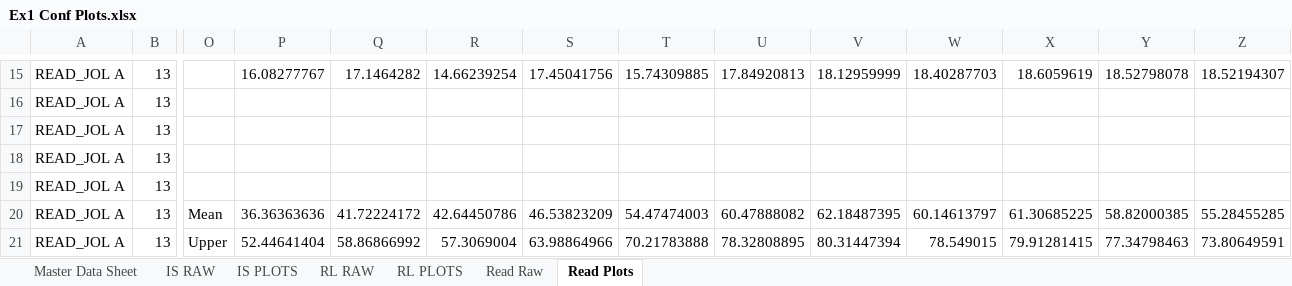
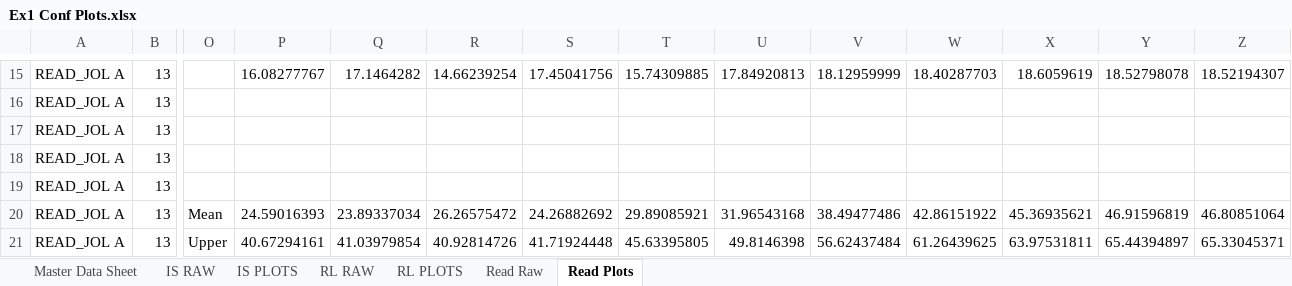
Before and after one commit to npm27/Emily-Honors-Thesis, an Excel workbook: Ex 1/2 Analysis/Confidence Plots/Ex1 Conf Plots.xlsx, sheet Read Plots, drawn as a sheet; only a part is shown, gaps mark what is left out; values as stored, in another font and other column widths than the file's, no borders; the diff covers the shown part only; the diff names each change by its address in the sheet, - before the commit and + after, or states it on an @@ line.

Commit message:
Build confidence plots

```diff
--- a/Ex 1/2 Analysis/Confidence Plots/Ex1 Conf Plots.xlsx (sheet Read Plots)
+++ b/Ex 1/2 Analysis/Confidence Plots/Ex1 Conf Plots.xlsx (sheet Read Plots)
-P20: 36.36363636
+P20: 24.59016393
-Q20: 41.72224172
+Q20: 23.89337034
-R20: 42.64450786
+R20: 26.26575472
-S20: 46.53823209
+S20: 24.26882692
-T20: 54.47474003
+T20: 29.89085921
-U20: 60.47888082
+U20: 31.96543168
-V20: 62.18487395
+V20: 38.49477486
-W20: 60.14613797
+W20: 42.86151922
-X20: 61.30685225
+X20: 45.36935621
-Y20: 58.82000385
+Y20: 46.91596819
-Z20: 55.28455285
+Z20: 46.80851064
-P21: 52.44641404
+P21: 40.67294161
-Q21: 58.86866992
+Q21: 41.03979854
-R21: 57.3069004
+R21: 40.92814726
-S21: 63.98864966
+S21: 41.71924448
-T21: 70.21783888
+T21: 45.63395805
-U21: 78.32808895
+U21: 49.8146398
-V21: 80.31447394
+V21: 56.62437484
-W21: 78.549015
+W21: 61.26439625
-X21: 79.91281415
+X21: 63.97531811
-Y21: 77.34798463
+Y21: 65.44394897
-Z21: 73.80649591
+Z21: 65.33045371
```
Also changed, not shown: 106 edited cells elsewhere in this sheet, sheet RL PLOTS, sheet IS PLOTS, formulas that keep their value, 7 other files.
